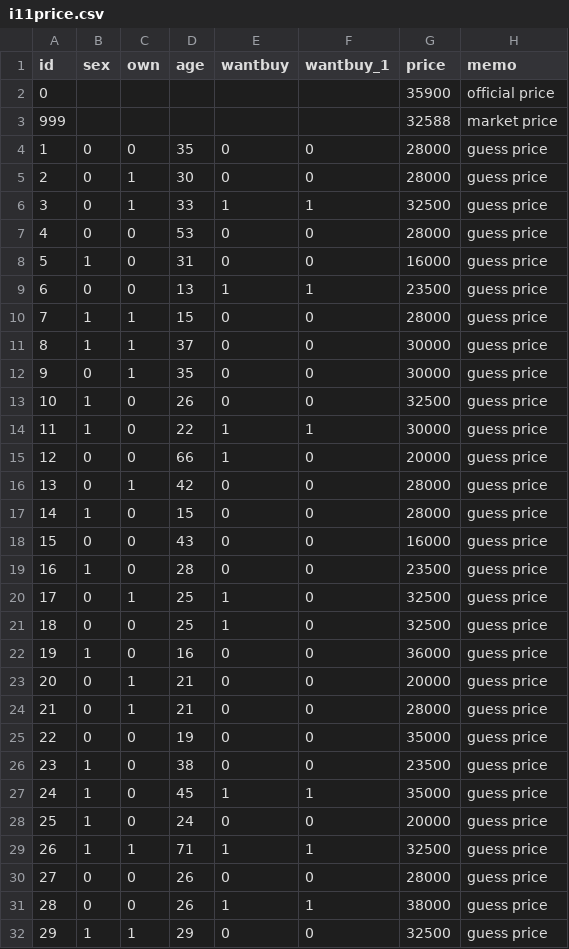
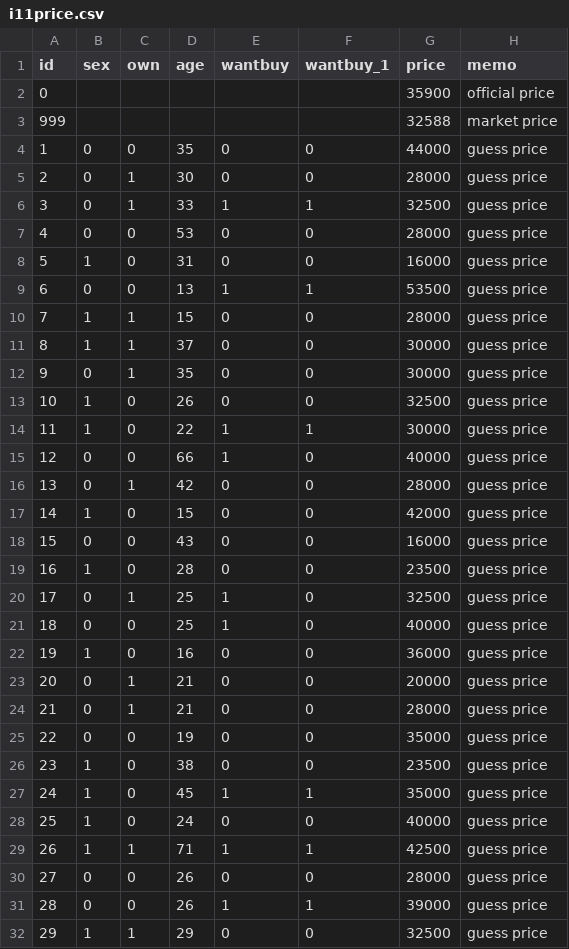
Before and after one commit to headisnotsmall/MidProject_ChatBot, a CSV file: Chart/i11price.csv, drawn as a sheet; only a part is shown.

```diff
--- a/Chart/i11price.csv
+++ b/Chart/i11price.csv
@@ -3,3 +3,3 @@ id,sex,own,age,wantbuy,wantbuy_1,price,memo
 999,,,,,,32588,market price
-1,0,0,35,0,0,28000,guess price
+1,0,0,35,0,0,44000,guess price
 2,0,1,30,0,0,28000,guess price
@@ -8,3 +8,3 @@ id,sex,own,age,wantbuy,wantbuy_1,price,memo
 5,1,0,31,0,0,16000,guess price
-6,0,0,13,1,1,23500,guess price
+6,0,0,13,1,1,53500,guess price
 7,1,1,15,0,0,28000,guess price
@@ -14,5 +14,5 @@ id,sex,own,age,wantbuy,wantbuy_1,price,memo
 11,1,0,22,1,1,30000,guess price
-12,0,0,66,1,0,20000,guess price
+12,0,0,66,1,0,40000,guess price
 13,0,1,42,0,0,28000,guess price
-14,1,0,15,0,0,28000,guess price
+14,1,0,15,0,0,42000,guess price
 15,0,0,43,0,0,16000,guess price
@@ -20,3 +20,3 @@ id,sex,own,age,wantbuy,wantbuy_1,price,memo
 17,0,1,25,1,0,32500,guess price
-18,0,0,25,1,0,32500,guess price
+18,0,0,25,1,0,40000,guess price
 19,1,0,16,0,0,36000,guess price
@@ -27,6 +27,6 @@ id,sex,own,age,wantbuy,wantbuy_1,price,memo
 24,1,0,45,1,1,35000,guess price
-25,1,0,24,0,0,20000,guess price
-26,1,1,71,1,1,32500,guess price
+25,1,0,24,0,0,40000,guess price
+26,1,1,71,1,1,42500,guess price
 27,0,0,26,0,0,28000,guess price
-28,0,0,26,1,1,38000,guess price
+28,0,0,26,1,1,39000,guess price
 29,1,1,29,0,0,32500,guess price
```
Also changed, not shown: 7 other files.
